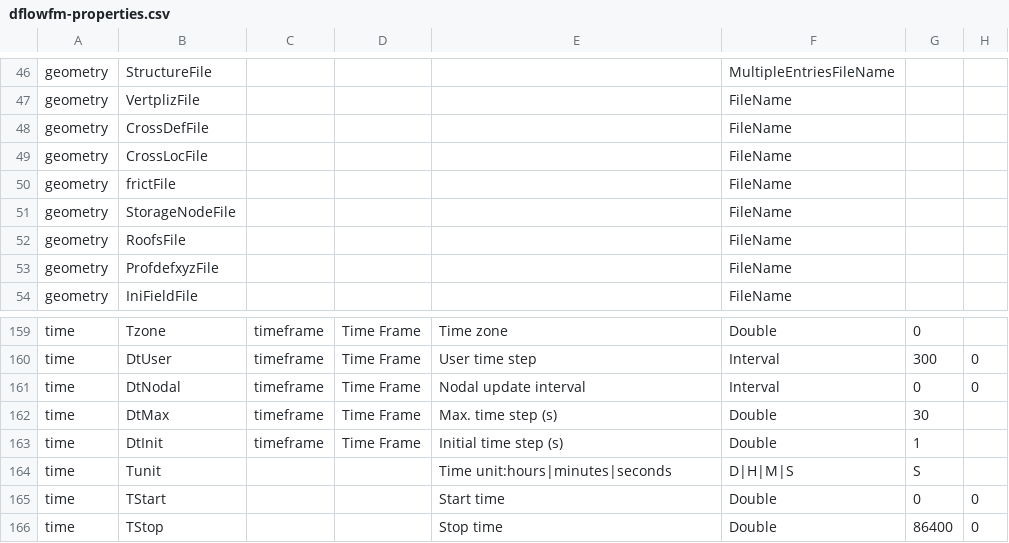
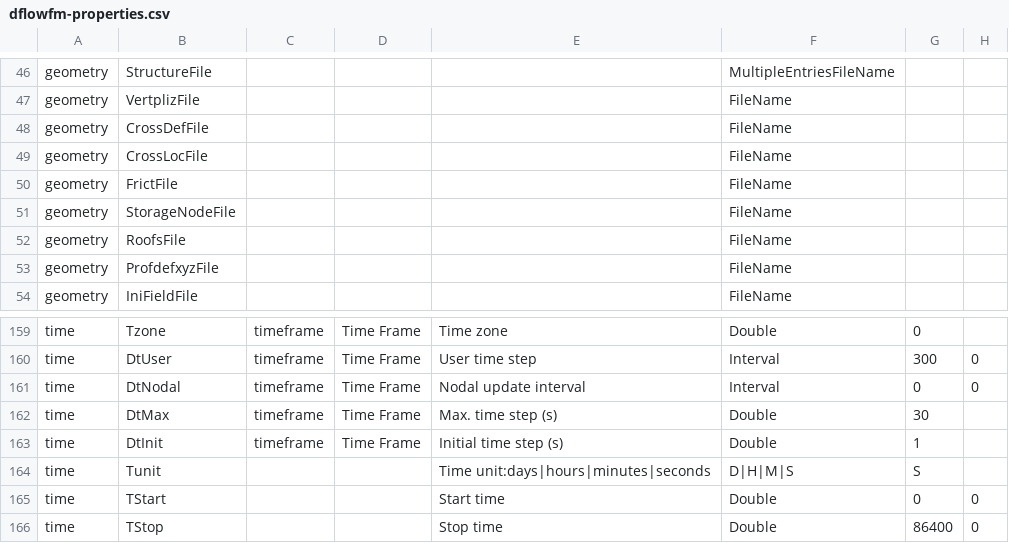
Before and after one commit to Deltares-research/DHYDROGUI, a CSV file: src/DeltaShell.Plugins.FMSuite.FlowFM/dflowfm-properties.csv, drawn as a sheet; only a part is shown, gaps mark what is left out; the diff names each change by its address in the sheet, - before the commit and + after, or states it on an @@ line.

Commit message:
FM1D2D-410 Fixed errors in handling new time unit option D (days)
Former-commit-id: cd9ecff027561eafea08b10774e792a66297fc0e
Former-commit-id: f7022a3be17cd6dee4b019be4d14ea431657bbef

```diff
--- a/src/DeltaShell.Plugins.FMSuite.FlowFM/dflowfm-properties.csv
+++ b/src/DeltaShell.Plugins.FMSuite.FlowFM/dflowfm-properties.csv
-B50: frictFile
+B50: FrictFile
-E164: Time unit:hours|minutes|seconds
+E164: Time unit:days|hours|minutes|seconds
```
Also changed, not shown: 1 other file.
